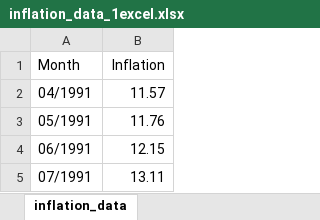
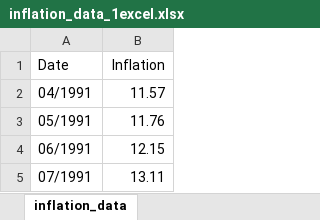
Before and after one commit to Adityaa-Sharma/inflation_prediction_project, an Excel workbook: excel_files/inflation_data_1excel.xlsx, sheet inflation_data, drawn as a sheet; only a part is shown; values as stored, in another font and other column widths than the file's, no borders; the diff names each change by its address in the sheet, - before the commit and + after, or states it on an @@ line.

```diff
--- a/excel_files/inflation_data_1excel.xlsx (sheet inflation_data)
+++ b/excel_files/inflation_data_1excel.xlsx (sheet inflation_data)
-A1: Month
+A1: Date
```
Also changed, not shown: excel_files/exchange rate.xlsx, excel_files/unemployment_monthly.xlsx, 3 other files.
